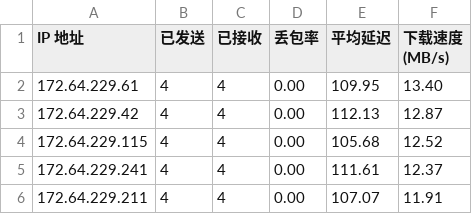
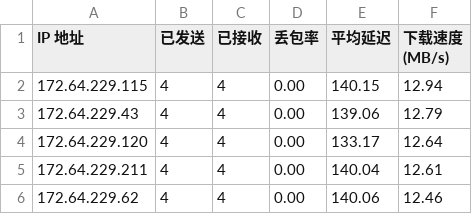
Before and after one commit to 164857430/My-CF-IPs, a CSV file: result.csv, drawn as a sheet.

```diff
--- a/result.csv
+++ b/result.csv
@@ -1,6 +1,6 @@
 IP 地址,已发送,已接收,丢包率,平均延迟,下载速度 (MB/s)
-172.64.229.61,4,4,0.00,109.95,13.40
-172.64.229.42,4,4,0.00,112.13,12.87
-172.64.229.115,4,4,0.00,105.68,12.52
-172.64.229.241,4,4,0.00,111.61,12.37
-172.64.229.211,4,4,0.00,107.07,11.91
+172.64.229.115,4,4,0.00,140.15,12.94
+172.64.229.43,4,4,0.00,139.06,12.79
+172.64.229.120,4,4,0.00,133.17,12.64
+172.64.229.211,4,4,0.00,140.04,12.61
+172.64.229.62,4,4,0.00,140.06,12.46
```
Also changed, not shown: 1 other file.
